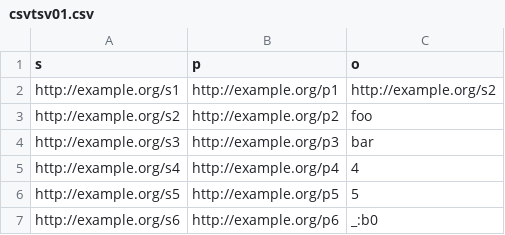
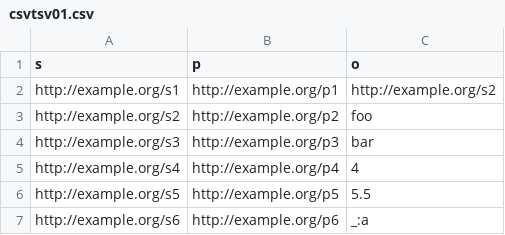
Before and after one commit to dajobe/sparql11-tests, a CSV file: data-sparql11/csv-tsv-res/csvtsv01.csv, drawn as a sheet.

```diff
--- a/data-sparql11/csv-tsv-res/csvtsv01.csv
+++ b/data-sparql11/csv-tsv-res/csvtsv01.csv
@@ -5,3 +5,3 @@ http://example.org/s3,http://example.org/p3,bar
 http://example.org/s4,http://example.org/p4,4
-http://example.org/s5,http://example.org/p5,5
-http://example.org/s6,http://example.org/p6,_:b0
+http://example.org/s5,http://example.org/p5,5.5
+http://example.org/s6,http://example.org/p6,_:a
```
Also changed, not shown: data-sparql11/csv-tsv-res/csvtsv01.tsv, data-sparql11/csv-tsv-res/csvtsv02.csv, 33 other files.
